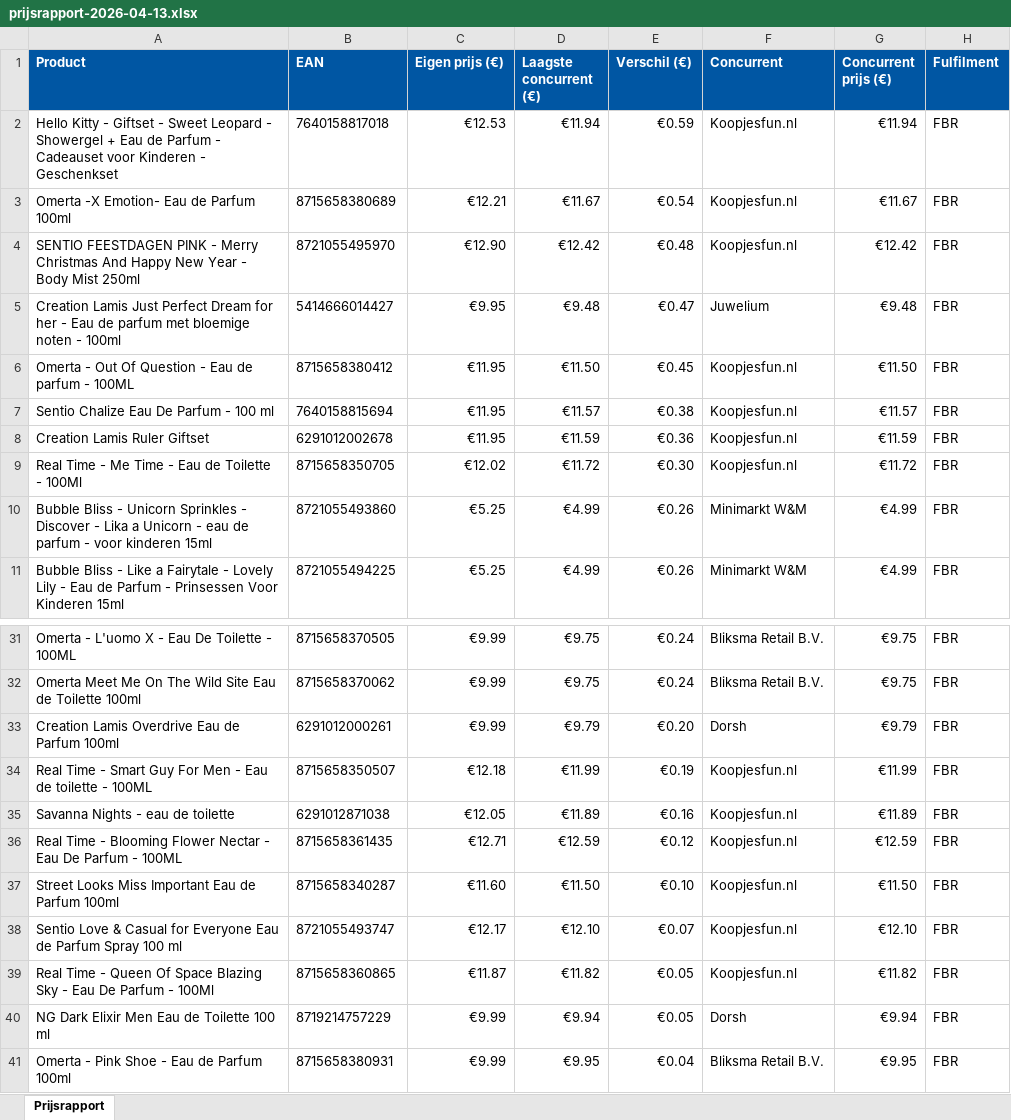
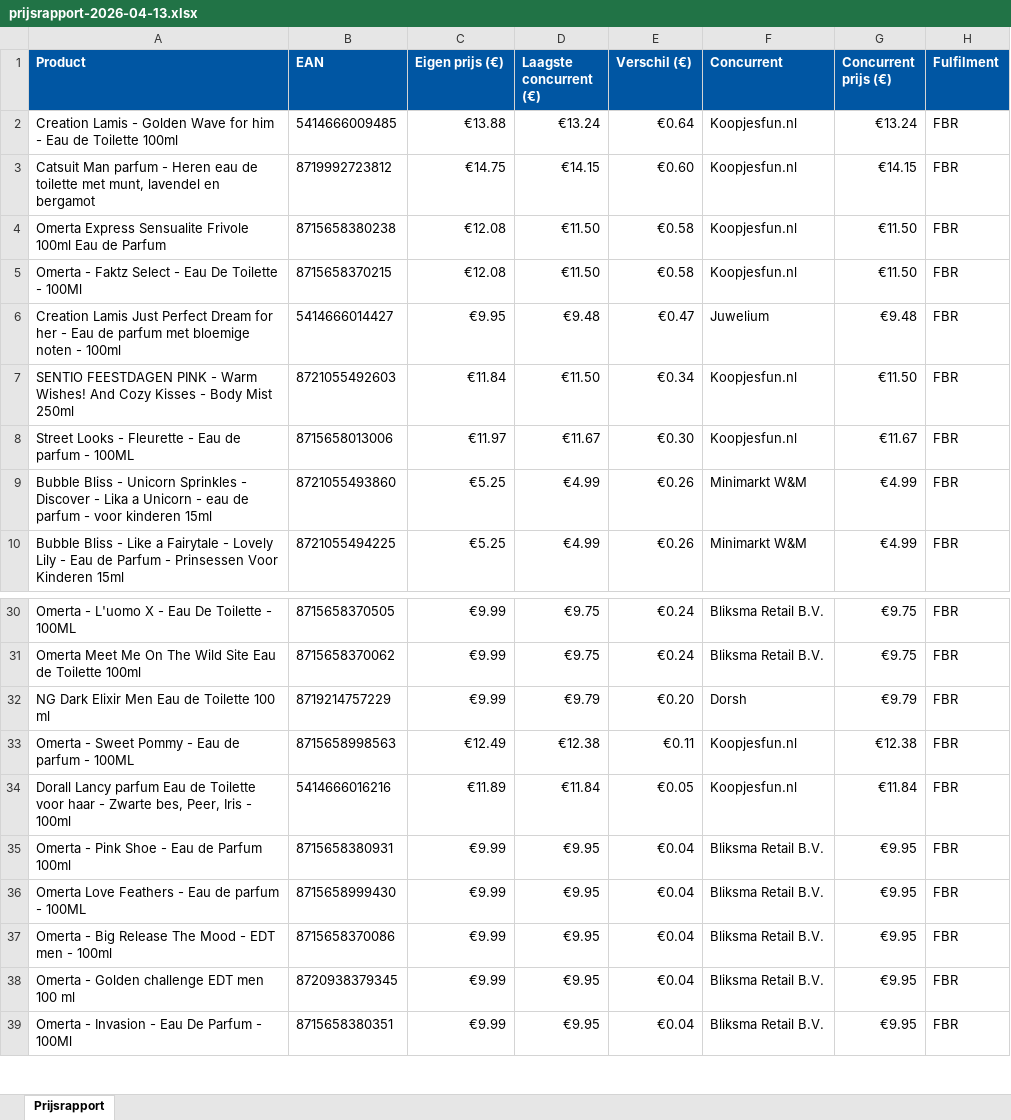
Before and after one commit to Ylona/bol-prijsmonitor, an Excel workbook: rapporten/prijsrapport-2026-04-13.xlsx, sheet Prijsrapport, drawn as a sheet; only a part is shown, gaps mark what is left out; the shorter side is filled out with more unchanged rows; values as stored, in another font and other column widths than the file's, no borders; removed rows and columns are numbered as before the commit, all else as after; the diff names each change by its address in the sheet, - before the commit and + after, or states it on an @@ line.

```diff
--- a/rapporten/prijsrapport-2026-04-13.xlsx (sheet Prijsrapport)
+++ b/rapporten/prijsrapport-2026-04-13.xlsx (sheet Prijsrapport)
-row 2: Hello Kitty - Giftset - Sweet Leopard - Showergel + Eau de Parfum - Cadeauset voor Kinderen - Geschenkset | 7640158817018 | €12.53 | €11.94 | €0.59 | Koopjesfun.nl | €11.94 | FBR
-row 3: Omerta -X Emotion- Eau de Parfum 100ml | 8715658380689 | €12.21 | €11.67 | €0.54 | Koopjesfun.nl | €11.67 | FBR
-row 4: SENTIO FEESTDAGEN PINK - Merry Christmas And Happy New Year - Body Mist 250ml | 8721055495970 | €12.90 | €12.42 | €0.48 | Koopjesfun.nl | €12.42 | FBR
+row 2: Creation Lamis - Golden Wave for him - Eau de Toilette 100ml | 5414666009485 | €13.88 | €13.24 | €0.64 | Koopjesfun.nl | €13.24 | FBR
+row 3: Catsuit Man parfum - Heren eau de toilette met munt, lavendel en bergamot | 8719992723812 | €14.75 | €14.15 | €0.60 | Koopjesfun.nl | €14.15 | FBR
+row 4: Omerta Express Sensualite Frivole 100ml Eau de Parfum | 8715658380238 | €12.08 | €11.50 | €0.58 | Koopjesfun.nl | €11.50 | FBR
+row 5: Omerta - Faktz Select - Eau De Toilette - 100Ml | 8715658370215 | €12.08 | €11.50 | €0.58 | Koopjesfun.nl | €11.50 | FBR
-A7 (Product): Omerta - Out Of Question - Eau de parfum - 100ML
+A7 (Product): SENTIO FEESTDAGEN PINK - Warm Wishes! And Cozy Kisses - Body Mist 250ml
-B7 (EAN): 8715658380412
+B7 (EAN): 8721055492603
-C7 (Eigen prijs (€)): €11.95
+C7 (Eigen prijs (€)): €11.84
-E7 (Verschil (€)): €0.45
+E7 (Verschil (€)): €0.34
-row 7: Sentio Chalize Eau De Parfum - 100 ml | 7640158815694 | €11.95 | €11.57 | €0.38 | Koopjesfun.nl | €11.57 | FBR
-row 8: Creation Lamis Ruler Giftset | 6291012002678 | €11.95 | €11.59 | €0.36 | Koopjesfun.nl | €11.59 | FBR
-row 9: Real Time - Me Time - Eau de Toilette - 100Ml | 8715658350705 | €12.02 | €11.72 | €0.30 | Koopjesfun.nl | €11.72 | FBR
+row 8: Street Looks - Fleurette - Eau de parfum - 100ML | 8715658013006 | €11.97 | €11.67 | €0.30 | Koopjesfun.nl | €11.67 | FBR
-row 33: Creation Lamis Overdrive Eau de Parfum 100ml | 6291012000261 | €9.99 | €9.79 | €0.20 | Dorsh | €9.79 | FBR
-row 34: Real Time - Smart Guy For Men - Eau de toilette - 100ML | 8715658350507 | €12.18 | €11.99 | €0.19 | Koopjesfun.nl | €11.99 | FBR
-row 35: Savanna Nights - eau de toilette | 6291012871038 | €12.05 | €11.89 | €0.16 | Koopjesfun.nl | €11.89 | FBR
-row 36: Real Time - Blooming Flower Nectar - Eau De Parfum - 100ML | 8715658361435 | €12.71 | €12.59 | €0.12 | Koopjesfun.nl | €12.59 | FBR
-row 37: Street Looks Miss Important Eau de Parfum 100ml | 8715658340287 | €11.60 | €11.50 | €0.10 | Koopjesfun.nl | €11.50 | FBR
-row 38: Sentio Love & Casual for Everyone Eau de Parfum Spray 100 ml | 8721055493747 | €12.17 | €12.10 | €0.07 | Koopjesfun.nl | €12.10 | FBR
-row 39: Real Time - Queen Of Space Blazing Sky - Eau De Parfum - 100Ml | 8715658360865 | €11.87 | €11.82 | €0.05 | Koopjesfun.nl | €11.82 | FBR
-D32 (Laagste concurrent (€)): €9.94
+D32 (Laagste concurrent (€)): €9.79
-E32 (Verschil (€)): €0.05
+E32 (Verschil (€)): €0.20
-G32 (Concurrent prijs (€)): €9.94
+G32 (Concurrent prijs (€)): €9.79
+row 33: Omerta - Sweet Pommy - Eau de parfum - 100ML | 8715658998563 | €12.49 | €12.38 | €0.11 | Koopjesfun.nl | €12.38 | FBR
+row 34: Dorall Lancy parfum Eau de Toilette voor haar - Zwarte bes, Peer, Iris - 100ml | 5414666016216 | €11.89 | €11.84 | €0.05 | Koopjesfun.nl | €11.84 | FBR
```
Also changed, not shown: 1 other file.
